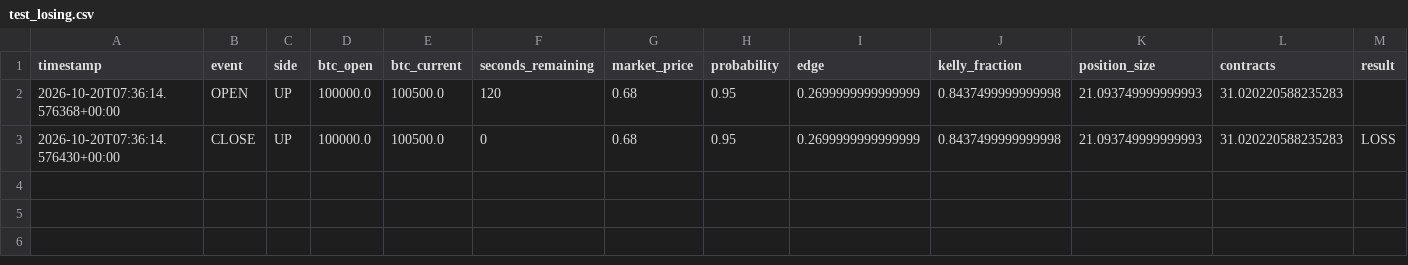
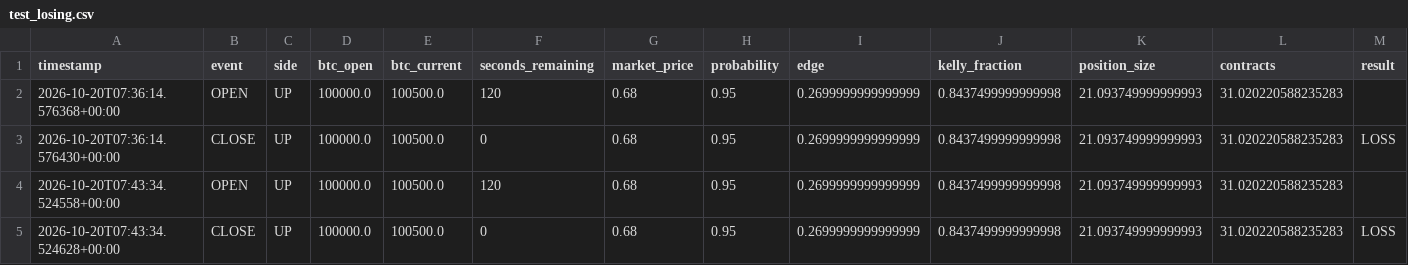
Before and after one commit to roepckie-source/polymarket-btc-paper-trader, a CSV file: test_losing.csv, drawn as a sheet; only a part is shown; rows hold the shown columns only; the diff names each change by its address in the sheet, - before the commit and + after, or states it on an @@ line.

```diff
--- a/test_losing.csv
+++ b/test_losing.csv
+row 4: 2026-10-20T07:43:34.524558+00:00 | OPEN | UP | 100000.0 | 100500.0 | 120 | 0.68 | 0.95 | 0.2699999999999999 | 0.8437499999999998 | 21.093749999999993 | 31.020220588235283
+row 5: 2026-10-20T07:43:34.524628+00:00 | CLOSE | UP | 100000.0 | 100500.0 | 0 | 0.68 | 0.95 | 0.2699999999999999 | 0.8437499999999998 | 21.093749999999993 | 31.020220588235283 | LOSS
```
Also changed, not shown: test_one_position.csv, test_summary.csv, 3 other files.
